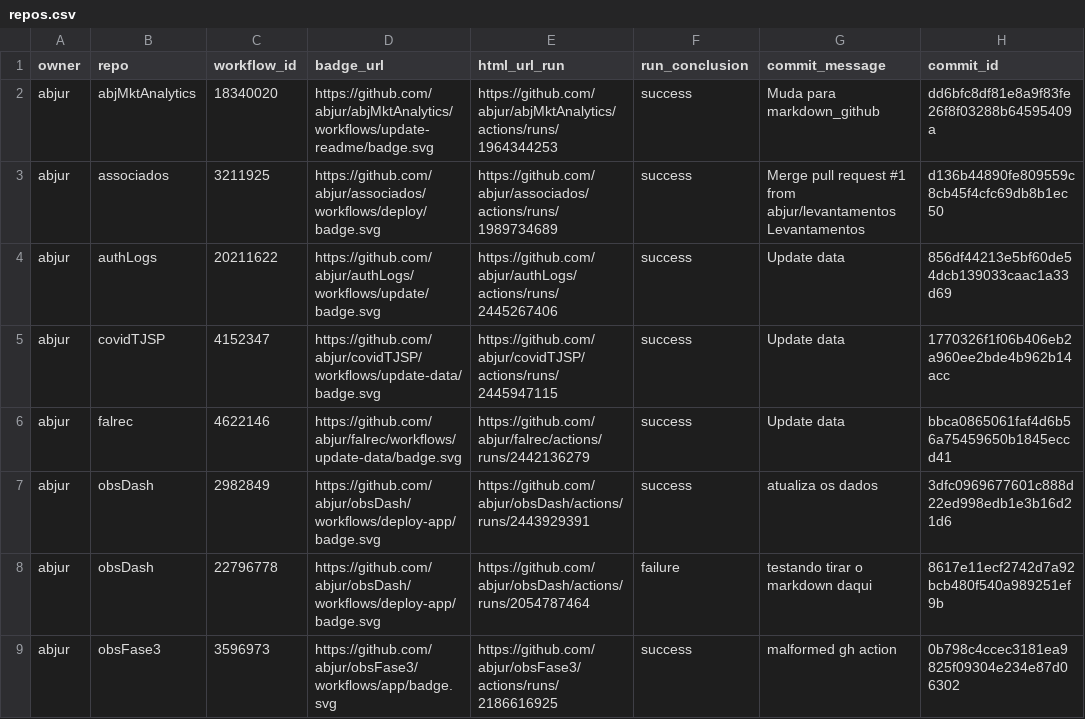
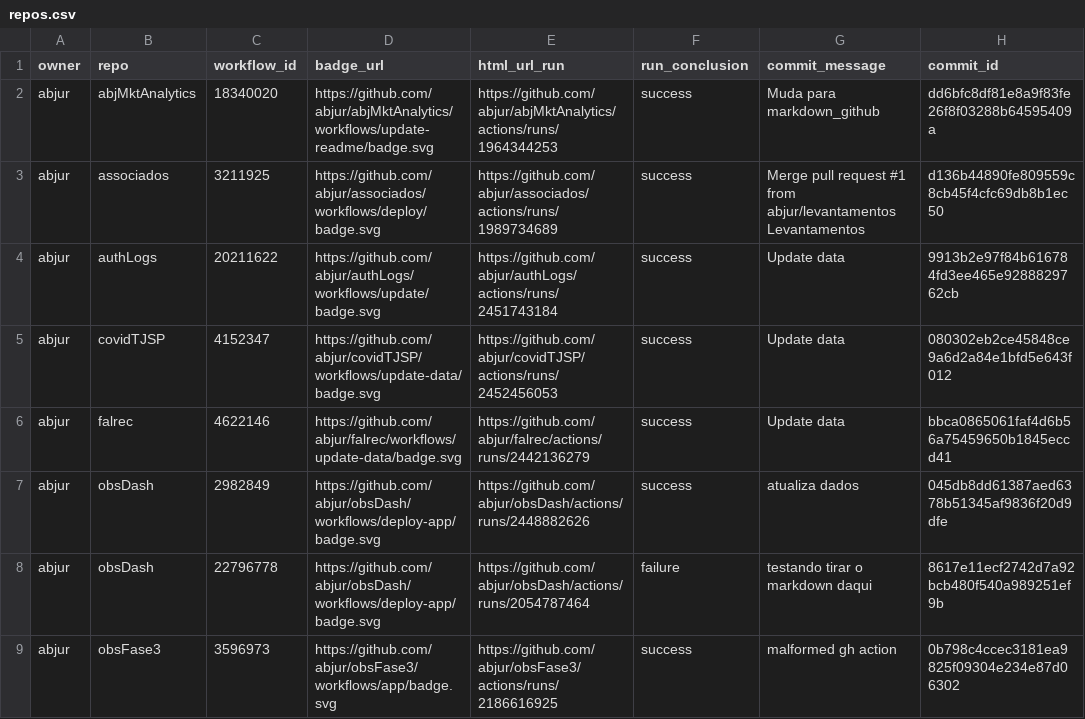
Before and after one commit to abjur/abjStatus, a CSV file: repos.csv, drawn as a sheet; only a part is shown; the diff names each change by its address in the sheet, - before the commit and + after, or states it on an @@ line.

```diff
--- a/repos.csv
+++ b/repos.csv
-E4 (html_url_run): https://github.com/abjur/authLogs/actions/runs/2445267406
+E4 (html_url_run): https://github.com/abjur/authLogs/actions/runs/2451743184
-H4 (commit_id): 856df44213e5bf60de54dcb139033caac1a33d69
+H4 (commit_id): 9913b2e97f84b616784fd3ee465e9288829762cb
-E5 (html_url_run): https://github.com/abjur/covidTJSP/actions/runs/2445947115
+E5 (html_url_run): https://github.com/abjur/covidTJSP/actions/runs/2452456053
-H5 (commit_id): 1770326f1f06b406eb2a960ee2bde4b962b14acc
+H5 (commit_id): 080302eb2ce45848ce9a6d2a84e1bfd5e643f012
-E7 (html_url_run): https://github.com/abjur/obsDash/actions/runs/2443929391
+E7 (html_url_run): https://github.com/abjur/obsDash/actions/runs/2448882626
-G7 (commit_message): atualiza os dados
+G7 (commit_message): atualiza dados
-H7 (commit_id): 3dfc0969677601c888d22ed998edb1e3b16d21d6
+H7 (commit_id): 045db8dd61387aed6378b51345af9836f20d9dfe
```
Also changed, not shown: 1 other file.
